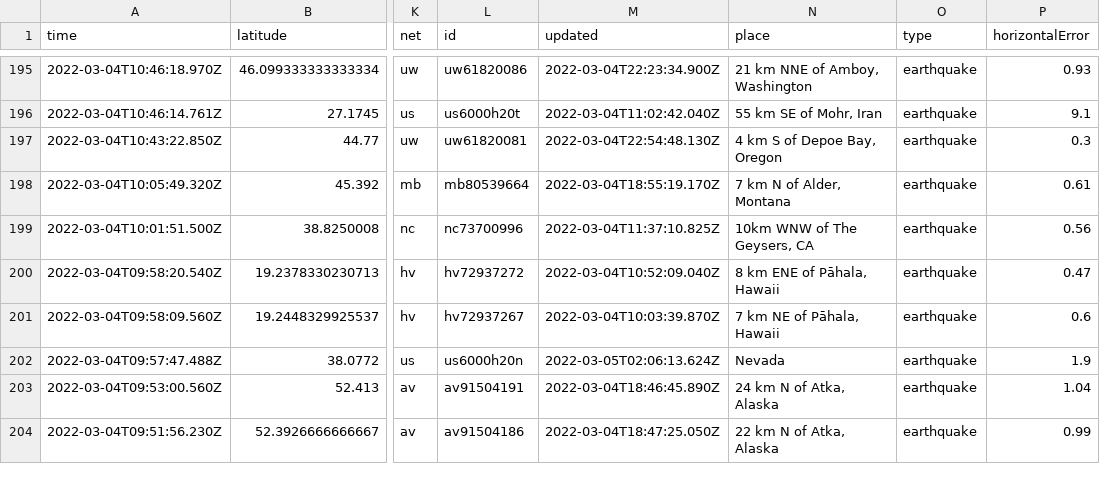
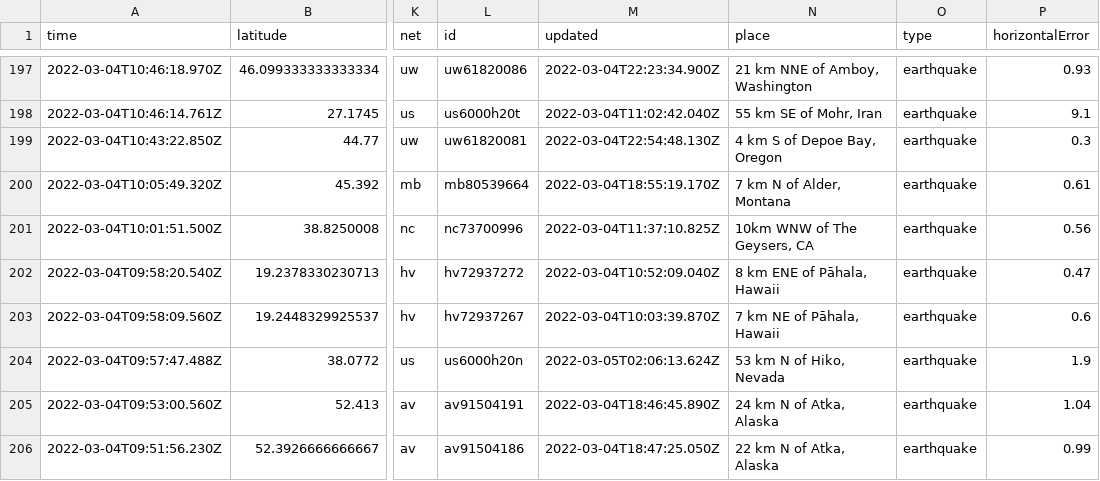
Before and after one commit to chadday/nicar-gitaction, a CSV file: usgs_current.csv, drawn as a sheet; only a part is shown, gaps mark what is left out; addresses are those after the commit; the diff covers the shown part only; the diff names each change by its address in the sheet, - before the commit and + after, or states it on an @@ line.

```diff
--- a/usgs_current.csv
+++ b/usgs_current.csv
-N204 (place): Nevada
+N204 (place): 53 km N of Hiko, Nevada
```
Also changed, not shown: 2 added rows, 4 removed rows and 11 edited cells elsewhere in this file, usgs_main.csv.
